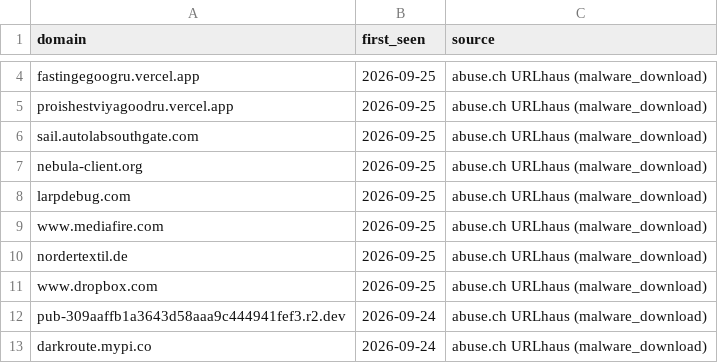
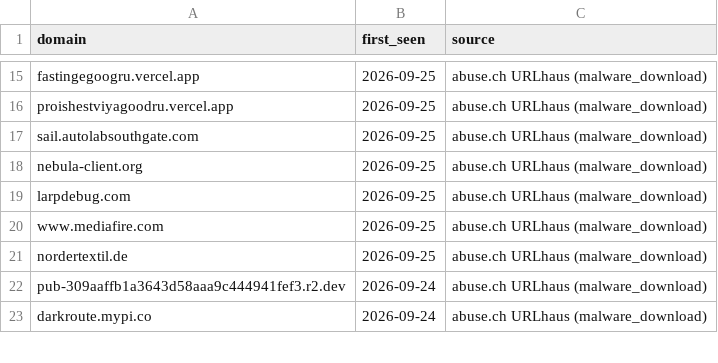
Before and after one commit to antonvikstrom/detection-as-code, a CSV file: lookups/malicious_domains.csv, drawn as a sheet; only a part is shown, gaps mark what is left out; the diff covers the shown part only.

```diff
--- a/lookups/malicious_domains.csv
+++ b/lookups/malicious_domains.csv
@@ -10,3 +21,2 @@ www.mediafire.com,2026-09-25,abuse.ch URLhaus (malware_download)
 nordertextil.de,2026-09-25,abuse.ch URLhaus (malware_download)
-www.dropbox.com,2026-09-25,abuse.ch URLhaus (malware_download)
 pub-309aaffb1a3643d58aaa9c444941fef3.r2.dev,2026-09-24,abuse.ch URLhaus (malware_download)
```
Also changed, not shown: 11 added rows, 10 removed rows and 1 edited cell elsewhere in this file, lookups/malicious_domains_splunk.csv.
